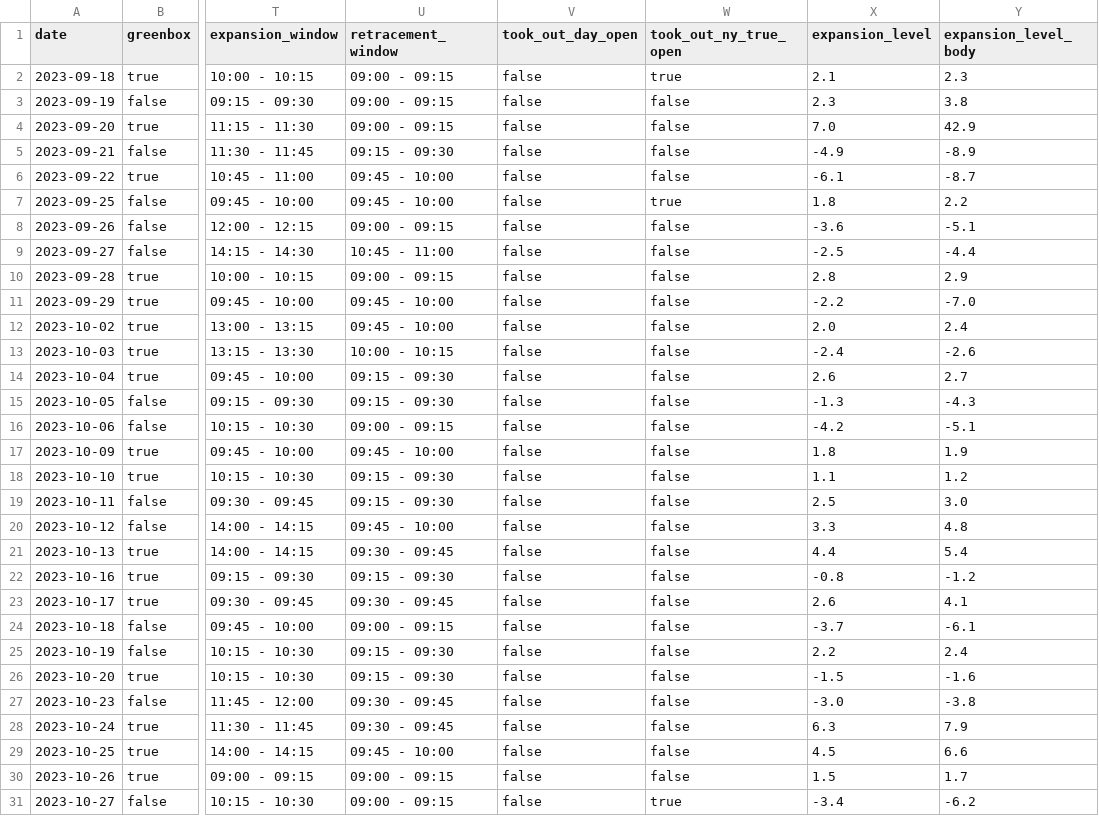
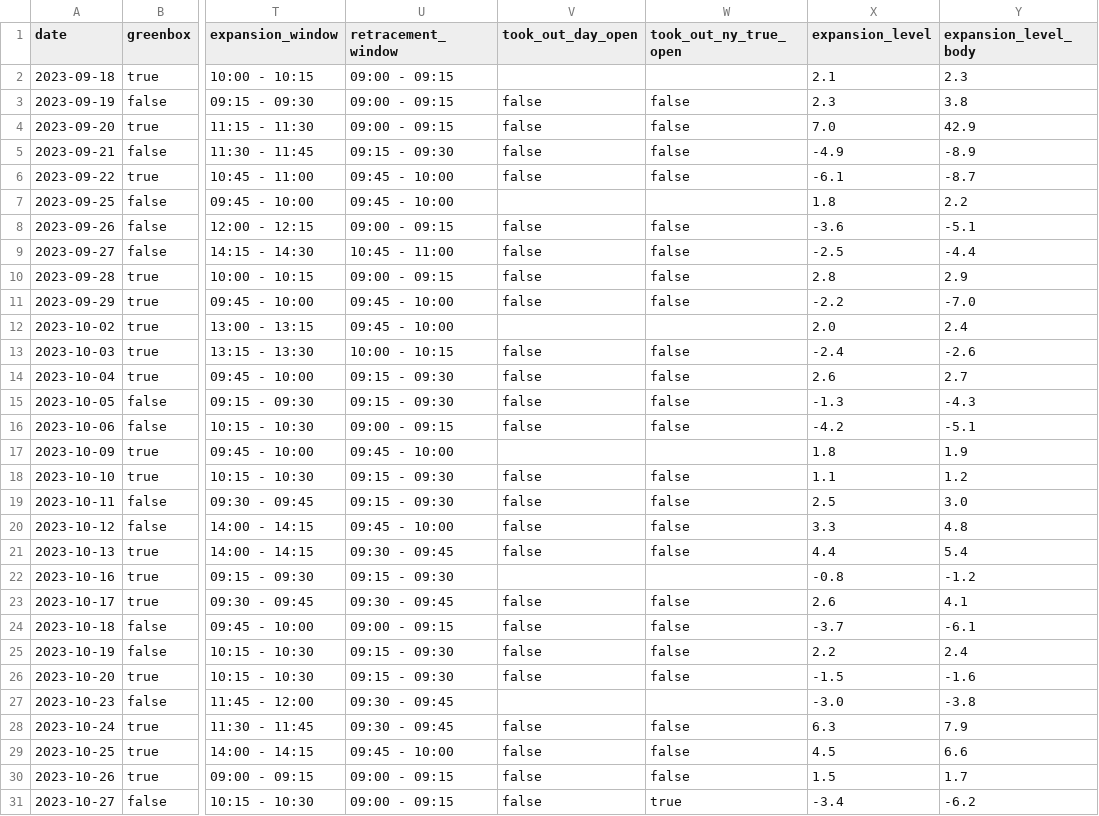
Before and after one commit to Timon0512/DR_Dashboard, a CSV file: data/eurusd_asia_30.csv, drawn as a sheet; only a part is shown, gaps mark what is left out; the diff covers the shown part only; the diff names each change by its address in the sheet, - before the commit and + after, or states it on an @@ line.

```diff
--- a/data/eurusd_asia_30.csv
+++ b/data/eurusd_asia_30.csv
-V2 (took_out_day_open): false
+V2 (took_out_day_open): (empty)
-W2 (took_out_ny_true_open): true
+W2 (took_out_ny_true_open): (empty)
-V7 (took_out_day_open): false
+V7 (took_out_day_open): (empty)
-W7 (took_out_ny_true_open): true
+W7 (took_out_ny_true_open): (empty)
-V12 (took_out_day_open): false
+V12 (took_out_day_open): (empty)
-W12 (took_out_ny_true_open): false
+W12 (took_out_ny_true_open): (empty)
-V17 (took_out_day_open): false
+V17 (took_out_day_open): (empty)
-W17 (took_out_ny_true_open): false
+W17 (took_out_ny_true_open): (empty)
-V22 (took_out_day_open): false
+V22 (took_out_day_open): (empty)
-W22 (took_out_ny_true_open): false
+W22 (took_out_ny_true_open): (empty)
-V27 (took_out_day_open): false
+V27 (took_out_day_open): (empty)
-W27 (took_out_ny_true_open): false
+W27 (took_out_ny_true_open): (empty)
```
Also changed, not shown: 93 edited cells elsewhere in this file, data/es_asia_60.csv, data/eurusd_asia_60.csv, 45 other files.
